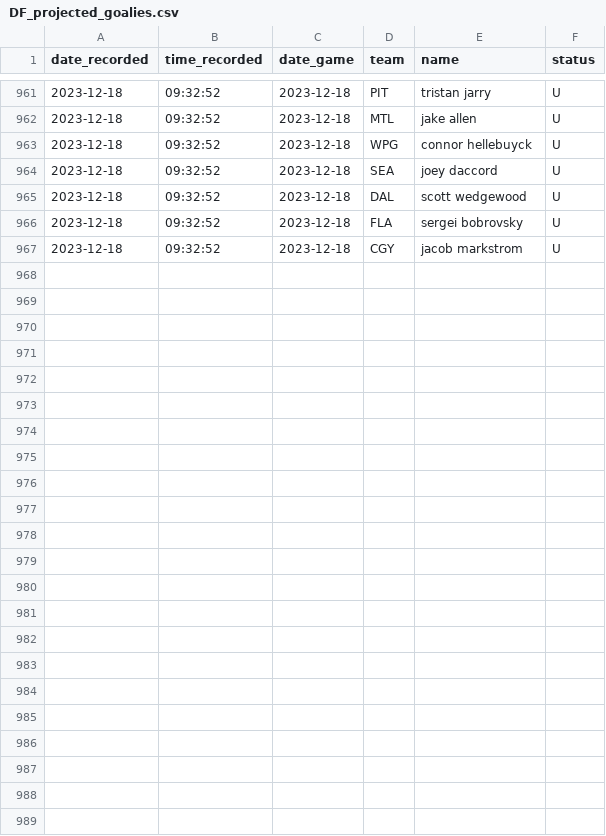
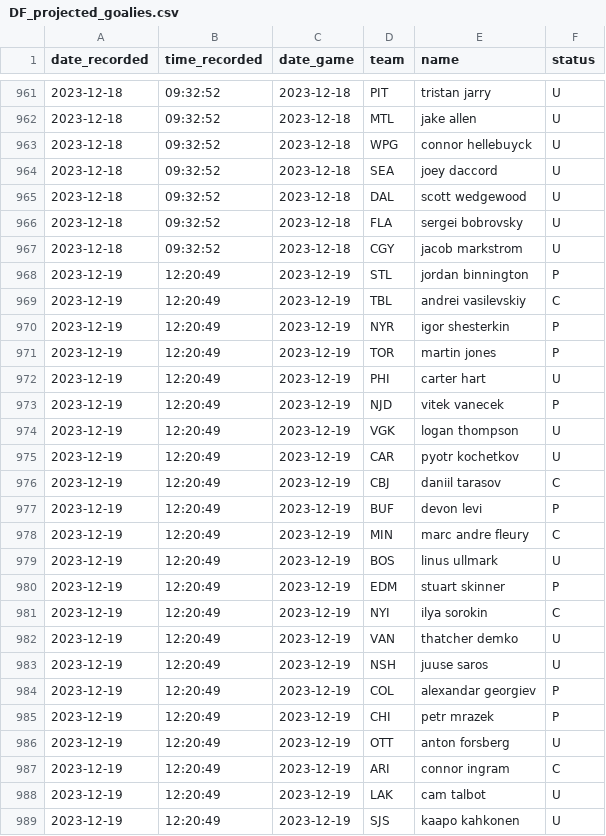
Before and after one commit to michalekb11/NHL-expected-goals, a CSV file: data/daily/DF_projected_goalies.csv, drawn as a sheet; only a part is shown, gaps mark what is left out.

```diff
--- a/data/daily/DF_projected_goalies.csv
+++ b/data/daily/DF_projected_goalies.csv
@@ -967 +967,23 @@ date_recorded,time_recorded,date_game,team,name,status
 2023-12-18,09:32:52,2023-12-18,CGY,jacob markstrom,U
+2023-12-19,12:20:49,2023-12-19,STL,jordan binnington,P
+2023-12-19,12:20:49,2023-12-19,TBL,andrei vasilevskiy,C
+2023-12-19,12:20:49,2023-12-19,NYR,igor shesterkin,P
+2023-12-19,12:20:49,2023-12-19,TOR,martin jones,P
+2023-12-19,12:20:49,2023-12-19,PHI,carter hart,U
+2023-12-19,12:20:49,2023-12-19,NJD,vitek vanecek,P
+2023-12-19,12:20:49,2023-12-19,VGK,logan thompson,U
+2023-12-19,12:20:49,2023-12-19,CAR,pyotr kochetkov,U
+2023-12-19,12:20:49,2023-12-19,CBJ,daniil tarasov,C
+2023-12-19,12:20:49,2023-12-19,BUF,devon levi,P
+2023-12-19,12:20:49,2023-12-19,MIN,marc andre fleury,C
+2023-12-19,12:20:49,2023-12-19,BOS,linus ullmark,U
+2023-12-19,12:20:49,2023-12-19,EDM,stuart skinner,P
+2023-12-19,12:20:49,2023-12-19,NYI,ilya sorokin,C
+2023-12-19,12:20:49,2023-12-19,VAN,thatcher demko,U
+2023-12-19,12:20:49,2023-12-19,NSH,juuse saros,U
+2023-12-19,12:20:49,2023-12-19,COL,alexandar georgiev,P
+2023-12-19,12:20:49,2023-12-19,CHI,petr mrazek,P
+2023-12-19,12:20:49,2023-12-19,OTT,anton forsberg,U
+2023-12-19,12:20:49,2023-12-19,ARI,connor ingram,C
+2023-12-19,12:20:49,2023-12-19,LAK,cam talbot,U
+2023-12-19,12:20:49,2023-12-19,SJS,kaapo kahkonen,U
```
Also changed, not shown: data/daily/odds/60min_odds.csv, data/daily/odds/ml_odds.csv, 5 other files.
